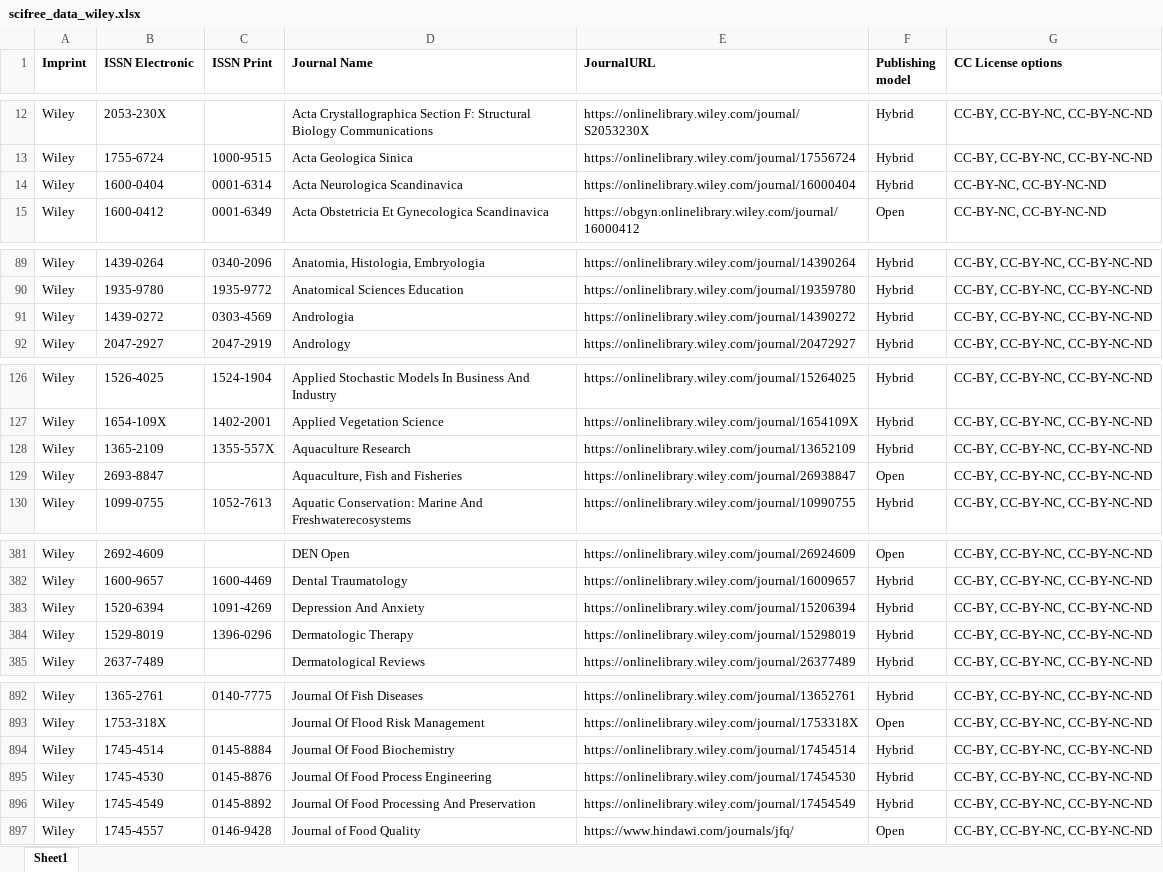
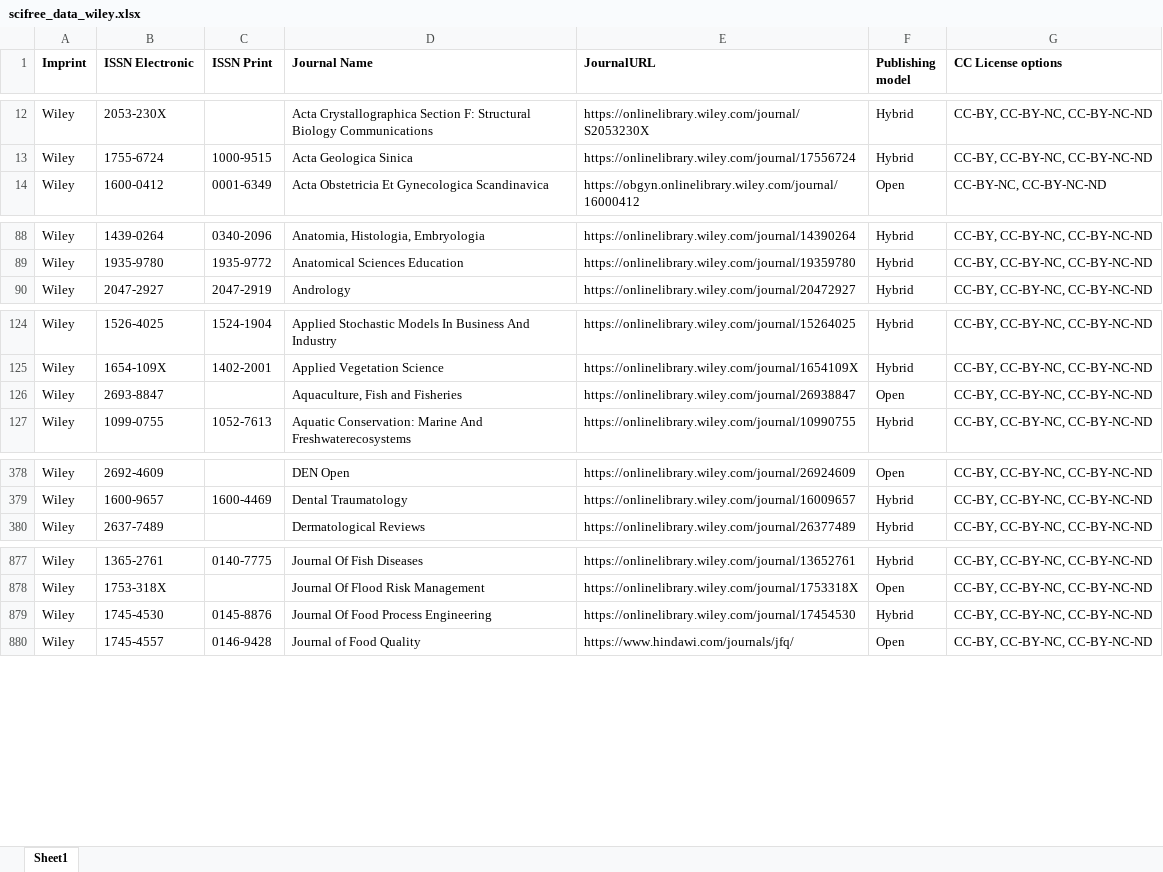
Before and after one commit to Kungbib/oa-tskr, an Excel workbook: Bibsam_tidskriftslistor/scifree_data_wiley.xlsx, sheet Sheet1, drawn as a sheet; only a part is shown, gaps mark what is left out; values as stored, in another font and other column widths than the file's, no borders; conditional formats and table styles not drawn; the diff covers the shown part only; the diff names each change by its address in the sheet, - before the commit and + after, or states it on an @@ line.

```diff
--- a/Bibsam_tidskriftslistor/scifree_data_wiley.xlsx (sheet Sheet1)
+++ b/Bibsam_tidskriftslistor/scifree_data_wiley.xlsx (sheet Sheet1)
-row 14: Wiley | 1600-0404 | 0001-6314 | Acta Neurologica Scandinavica | https://onlinelibrary.wiley.com/journal/16000404 | Hybrid | CC-BY-NC, CC-BY-NC-ND
-row 91: Wiley | 1439-0272 | 0303-4569 | Andrologia | https://onlinelibrary.wiley.com/journal/14390272 | Hybrid | CC-BY, CC-BY-NC, CC-BY-NC-ND
-row 128: Wiley | 1365-2109 | 1355-557X | Aquaculture Research | https://onlinelibrary.wiley.com/journal/13652109 | Hybrid | CC-BY, CC-BY-NC, CC-BY-NC-ND
-row 383: Wiley | 1520-6394 | 1091-4269 | Depression And Anxiety | https://onlinelibrary.wiley.com/journal/15206394 | Hybrid | CC-BY, CC-BY-NC, CC-BY-NC-ND
-row 384: Wiley | 1529-8019 | 1396-0296 | Dermatologic Therapy | https://onlinelibrary.wiley.com/journal/15298019 | Hybrid | CC-BY, CC-BY-NC, CC-BY-NC-ND
-row 894: Wiley | 1745-4514 | 0145-8884 | Journal Of Food Biochemistry | https://onlinelibrary.wiley.com/journal/17454514 | Hybrid | CC-BY, CC-BY-NC, CC-BY-NC-ND
-row 896: Wiley | 1745-4549 | 0145-8892 | Journal Of Food Processing And Preservation | https://onlinelibrary.wiley.com/journal/17454549 | Hybrid | CC-BY, CC-BY-NC, CC-BY-NC-ND
```
Also changed, not shown: 18 removed rows elsewhere in this sheet, Bibsam_tidskriftslistor/scifree_data_elsevier.xlsx, 1 other file.
